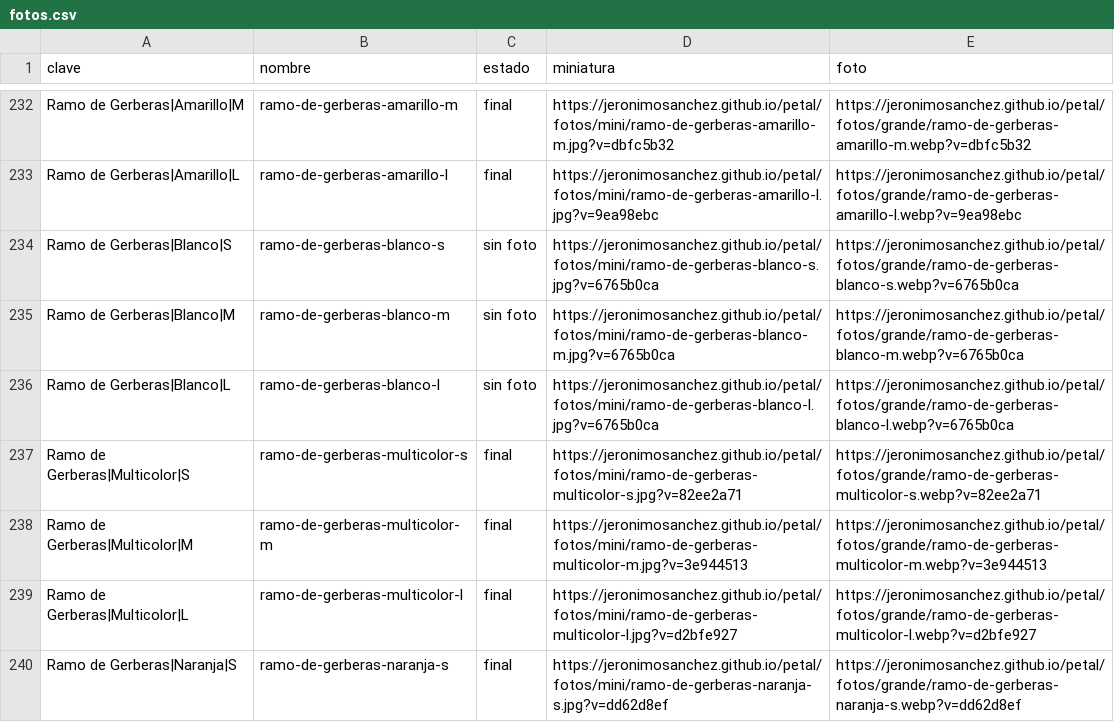
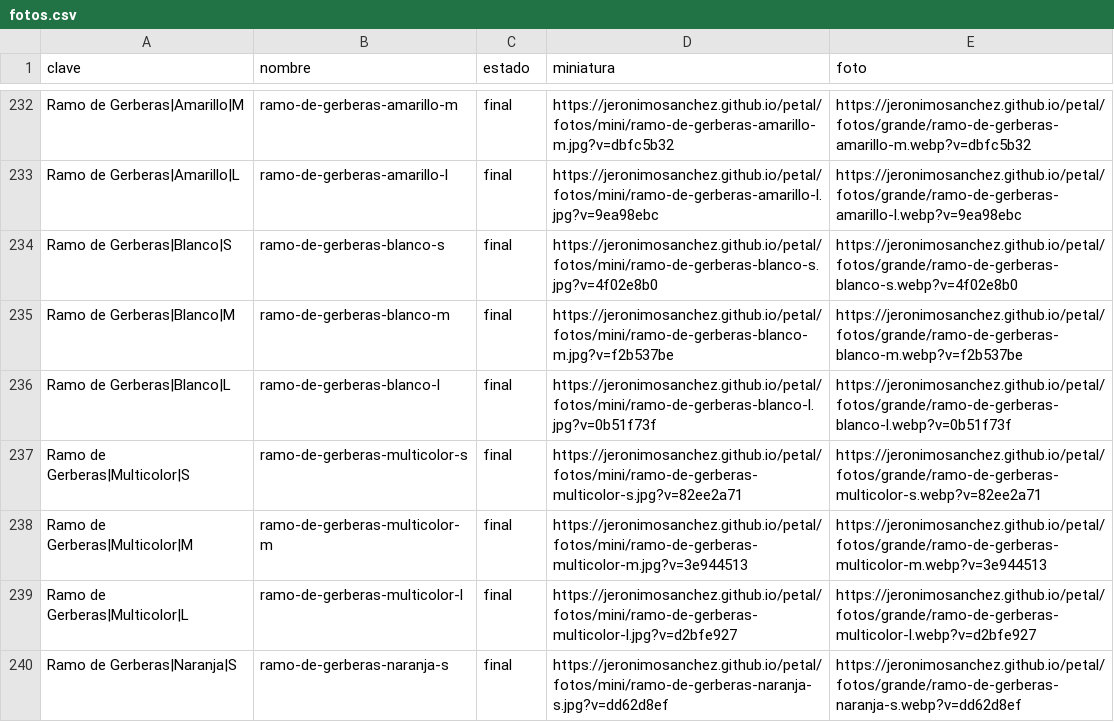
Before and after one commit to jeronimosanchez/jeronimosanchez.github.io, a CSV file: petal/fotos.csv, drawn as a sheet; only a part is shown, gaps mark what is left out.

```diff
--- a/petal/fotos.csv
+++ b/petal/fotos.csv
@@ -233,5 +233,5 @@ Ramo de Gerberas|Amarillo|M,ramo-de-gerberas-amarillo-m,final,https://jeronimosa
 Ramo de Gerberas|Amarillo|L,ramo-de-gerberas-amarillo-l,final,https://jeronimosanchez.github.io/petal/fotos/mini/ramo-de-gerberas-amarillo-l.jpg?v=9ea98ebc,https://jeronimosanchez.github.io/petal/fotos/grande/ramo-de-gerberas-amarillo-l.webp?v=9ea98ebc
-Ramo de Gerberas|Blanco|S,ramo-de-gerberas-blanco-s,sin foto,https://jeronimosanchez.github.io/petal/fotos/mini/ramo-de-gerberas-blanco-s.jpg?v=6765b0ca,https://jeronimosanchez.github.io/petal/fotos/grande/ramo-de-gerberas-blanco-s.webp?v=6765b0ca
-Ramo de Gerberas|Blanco|M,ramo-de-gerberas-blanco-m,sin foto,https://jeronimosanchez.github.io/petal/fotos/mini/ramo-de-gerberas-blanco-m.jpg?v=6765b0ca,https://jeronimosanchez.github.io/petal/fotos/grande/ramo-de-gerberas-blanco-m.webp?v=6765b0ca
-Ramo de Gerberas|Blanco|L,ramo-de-gerberas-blanco-l,sin foto,https://jeronimosanchez.github.io/petal/fotos/mini/ramo-de-gerberas-blanco-l.jpg?v=6765b0ca,https://jeronimosanchez.github.io/petal/fotos/grande/ramo-de-gerberas-blanco-l.webp?v=6765b0ca
+Ramo de Gerberas|Blanco|S,ramo-de-gerberas-blanco-s,final,https://jeronimosanchez.github.io/petal/fotos/mini/ramo-de-gerberas-blanco-s.jpg?v=4f02e8b0,https://jeronimosanchez.github.io/petal/fotos/grande/ramo-de-gerberas-blanco-s.webp?v=4f02e8b0
+Ramo de Gerberas|Blanco|M,ramo-de-gerberas-blanco-m,final,https://jeronimosanchez.github.io/petal/fotos/mini/ramo-de-gerberas-blanco-m.jpg?v=f2b537be,https://jeronimosanchez.github.io/petal/fotos/grande/ramo-de-gerberas-blanco-m.webp?v=f2b537be
+Ramo de Gerberas|Blanco|L,ramo-de-gerberas-blanco-l,final,https://jeronimosanchez.github.io/petal/fotos/mini/ramo-de-gerberas-blanco-l.jpg?v=0b51f73f,https://jeronimosanchez.github.io/petal/fotos/grande/ramo-de-gerberas-blanco-l.webp?v=0b51f73f
 Ramo de Gerberas|Multicolor|S,ramo-de-gerberas-multicolor-s,final,https://jeronimosanchez.github.io/petal/fotos/mini/ramo-de-gerberas-multicolor-s.jpg?v=82ee2a71,https://jeronimosanchez.github.io/petal/fotos/grande/ramo-de-gerberas-multicolor-s.webp?v=82ee2a71
```
Also changed, not shown: 7 other files.
